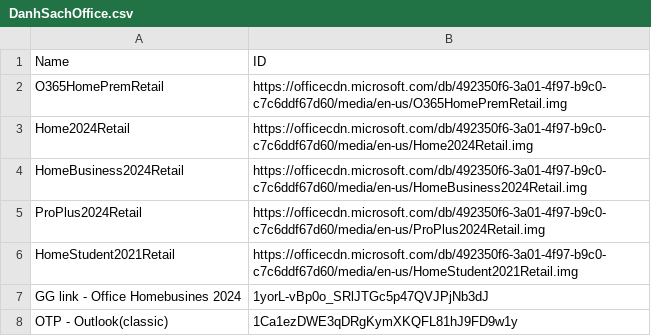
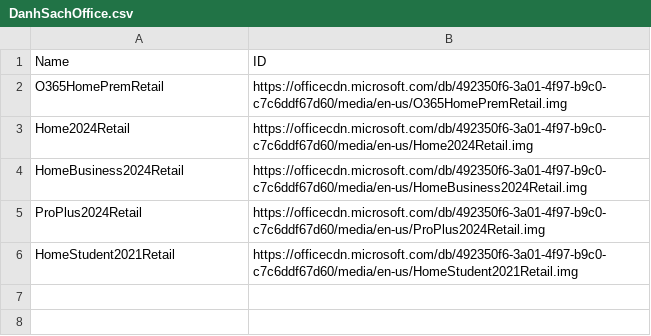
Before and after one commit to tuantran19912512/Windows-tool-box, a CSV file: DanhSachOffice.csv, drawn as a sheet; the diff names each change by its address in the sheet, - before the commit and + after, or states it on an @@ line.

Commit message:
Admin Update Office List via VietToolbox Pro

```diff
--- a/DanhSachOffice.csv
+++ b/DanhSachOffice.csv
-row 7: GG link - Office Homebusines 2024 | 1yorL-vBp0o_SRlJTGc5p47QVJPjNb3dJ
-row 8: OTP - Outlook(classic) | 1Ca1ezDWE3qDRgKymXKQFL81hJ9FD9w1y
```
